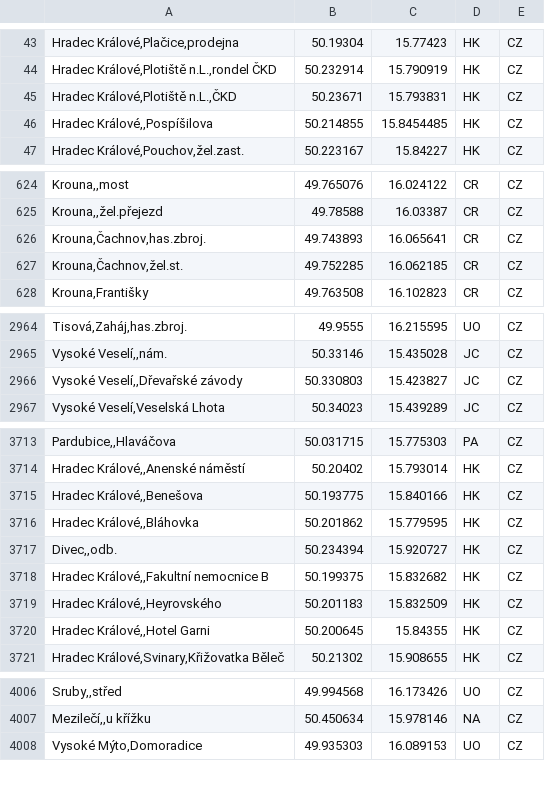
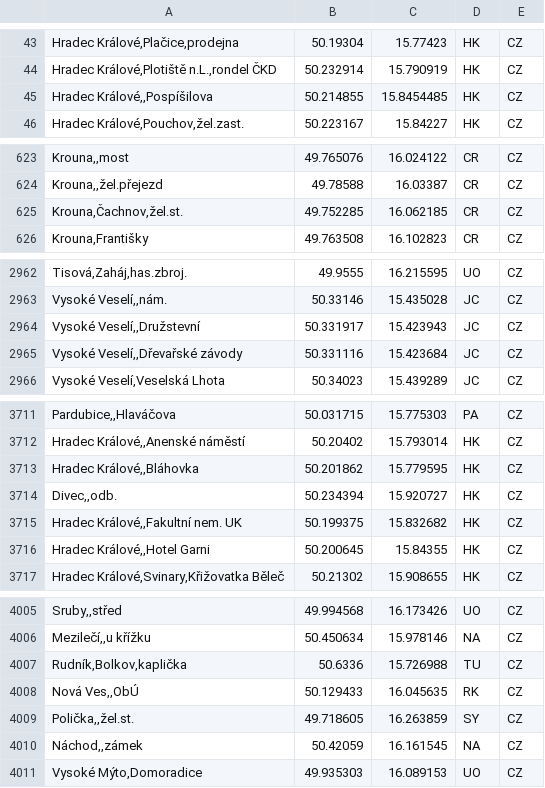
Before and after one commit to Sap1k/jrunify-ext-geodata, a CSV file: other/MapaIREDO2.csv, drawn as a sheet; only a part is shown, gaps mark what is left out; removed rows and columns are numbered as before the commit, all else as after; the diff covers the shown part only; the diff names each change by its address in the sheet, - before the commit and + after, or states it on an @@ line.

```diff
--- a/other/MapaIREDO2.csv
+++ b/other/MapaIREDO2.csv
-row 45: Hradec Králové,Plotiště n.L.,ČKD | 50.23671 | 15.793831 | HK | CZ
-row 626: Krouna,Čachnov,has.zbroj. | 49.743893 | 16.065641 | CR | CZ
+row 2964: Vysoké Veselí,,Družstevní | 50.331917 | 15.423943 | JC | CZ
-B2965: 50.330803
+B2965: 50.331116
-C2965: 15.423827
+C2965: 15.423684
-row 3715: Hradec Králové,,Benešova | 50.193775 | 15.840166 | HK | CZ
-A3715: Hradec Králové,,Fakultní nemocnice B
+A3715: Hradec Králové,,Fakultní nem. UK
-row 3719: Hradec Králové,,Heyrovského | 50.201183 | 15.832509 | HK | CZ
+row 4007: Rudník,Bolkov,kaplička | 50.6336 | 15.726988 | TU | CZ
+row 4008: Nová Ves,,ObÚ | 50.129433 | 16.045635 | RK | CZ
+row 4009: Polička,,žel.st. | 49.718605 | 16.263859 | SY | CZ
+row 4010: Náchod,,zámek | 50.42059 | 16.161545 | NA | CZ
```
Also changed, not shown: 4 added rows, 2 removed rows and 19 edited cells elsewhere in this file, other/LibereckyKraj.csv, other/MapaIDSOK.csv, 35 other files.
